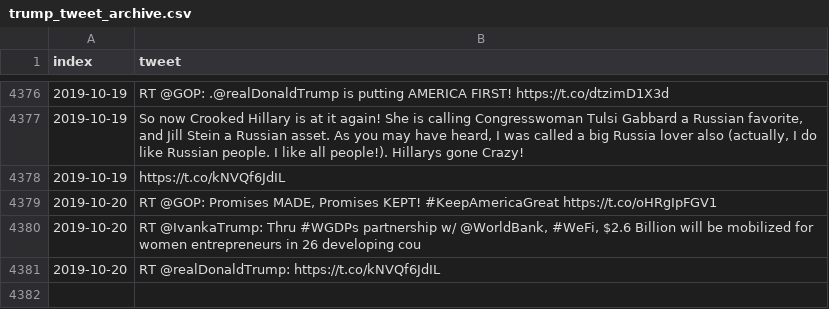
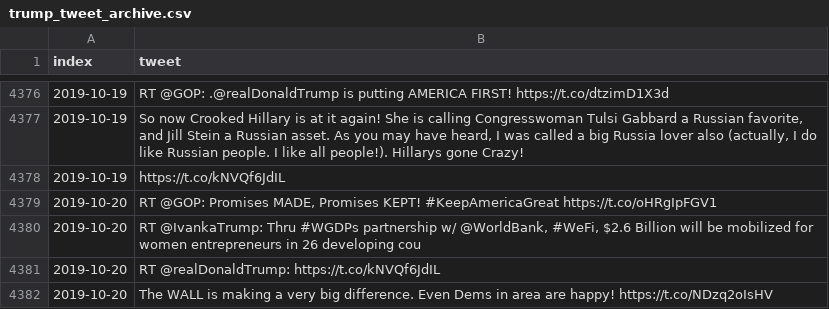
Before and after one commit to freedomtowin/algo-trading, a CSV file: data/trump_tweet_archive.csv, drawn as a sheet; only a part is shown, gaps mark what is left out; the diff names each change by its address in the sheet, - before the commit and + after, or states it on an @@ line.

Commit message:
push tweets

```diff
--- a/data/trump_tweet_archive.csv
+++ b/data/trump_tweet_archive.csv
+row 4382: 2019-10-20 | The WALL is making a very big difference. Even Dems in area are happy! https://t.co/NDzq2oIsHV
```
